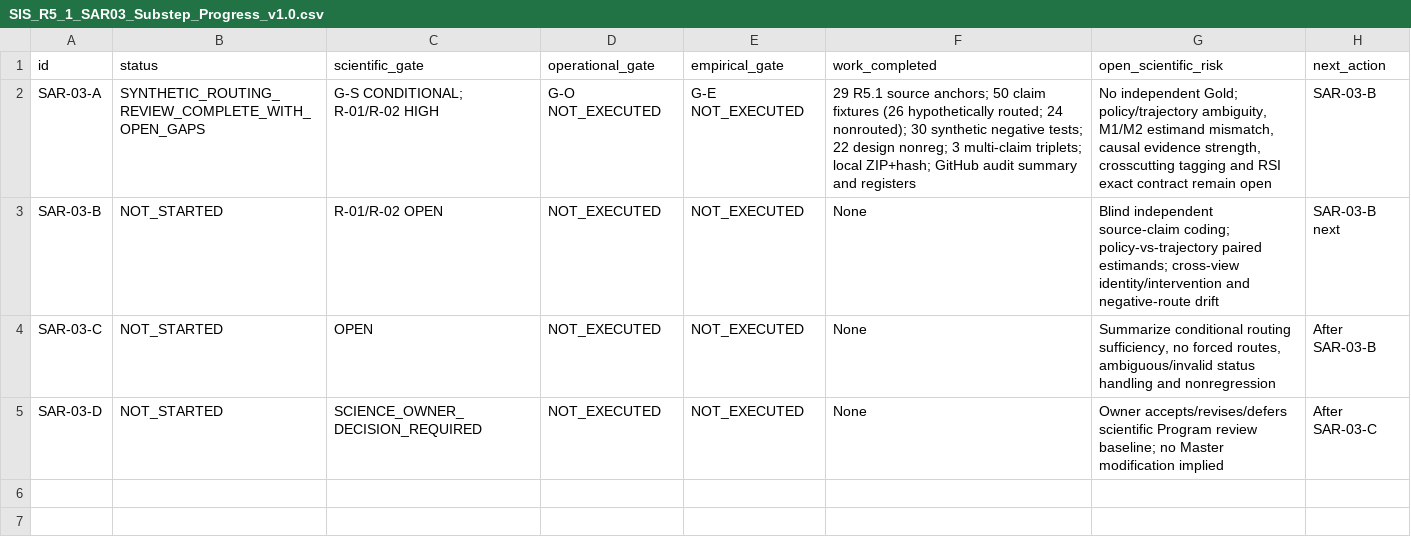
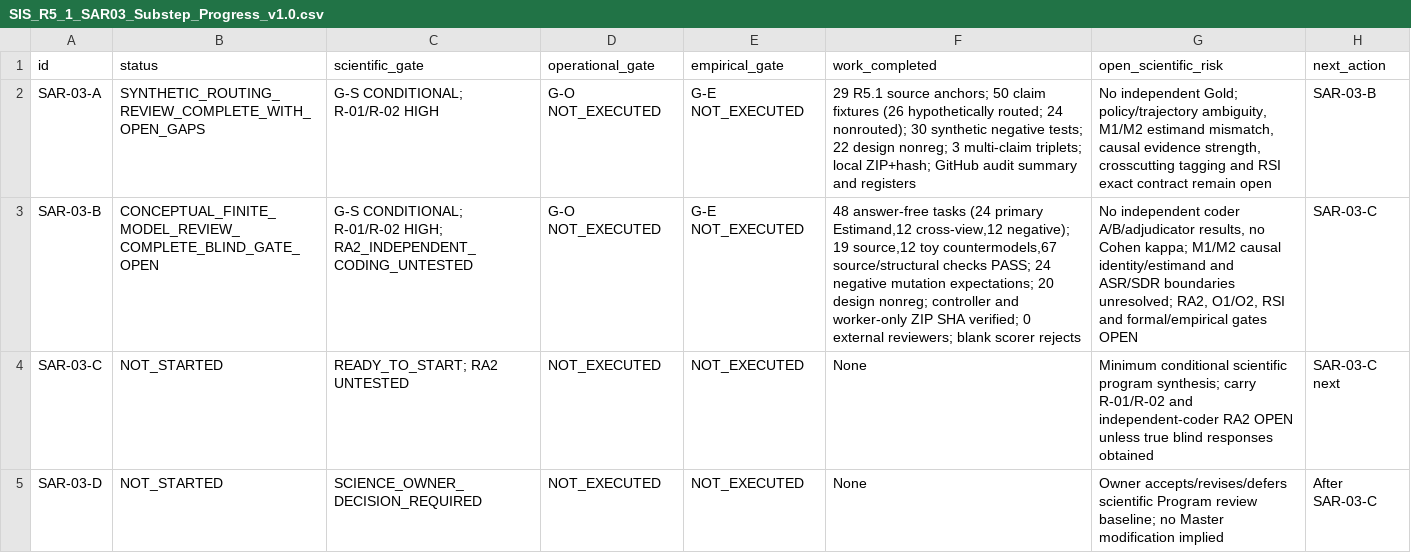
Before and after one commit to gitzhangcd/SIS-Main, a CSV file: governance/reviews/SIS_R5_1_SAR03_Substep_Progress_v1.0.csv, drawn as a sheet; the diff names each change by its address in the sheet, - before the commit and + after, or states it on an @@ line.

Commit message:
docs(review): track SAR-03-B review complete with independent coder NOT_EXECUTED; C ready

```diff
--- a/governance/reviews/SIS_R5_1_SAR03_Substep_Progress_v1.0.csv
+++ b/governance/reviews/SIS_R5_1_SAR03_Substep_Progress_v1.0.csv
-B3 (status): NOT_STARTED
+B3 (status): CONCEPTUAL_FINITE_MODEL_REVIEW_COMPLETE_BLIND_GATE_OPEN
-C3 (scientific_gate): R-01/R-02 OPEN
+C3 (scientific_gate): G-S CONDITIONAL; R-01/R-02 HIGH; RA2_INDEPENDENT_CODING_UNTESTED
-D3 (operational_gate): NOT_EXECUTED
+D3 (operational_gate): G-O NOT_EXECUTED
-E3 (empirical_gate): NOT_EXECUTED
+E3 (empirical_gate): G-E NOT_EXECUTED
-F3 (work_completed): None
+F3 (work_completed): 48 answer-free tasks (24 primary Estimand,12 cross-view,12 negative); 19 source,12 toy countermodels,67 source/structural checks PASS; 24 negative mutation expectations; 20 design nonreg; controller and worker-only ZIP SHA verified; 0 external reviewers; blank scorer rejects
-G3 (open_scientific_risk): Blind independent source-claim coding; policy-vs-trajectory paired estimands; cross-view identity/intervention and negative-route drift
+G3 (open_scientific_risk): No independent coder A/B/adjudicator results, no Cohen kappa; M1/M2 causal identity/estimand and ASR/SDR boundaries unresolved; RA2, O1/O2, RSI and formal/empirical gates OPEN
-H3 (next_action): SAR-03-B next
+H3 (next_action): SAR-03-C
-C4 (scientific_gate): OPEN
+C4 (scientific_gate): READY_TO_START; RA2 UNTESTED
-G4 (open_scientific_risk): Summarize conditional routing sufficiency, no forced routes, ambiguous/invalid status handling and nonregression
+G4 (open_scientific_risk): Minimum conditional scientific program synthesis; carry R-01/R-02 and independent-coder RA2 OPEN unless true blind responses obtained
-H4 (next_action): After SAR-03-B
+H4 (next_action): SAR-03-C next
```
